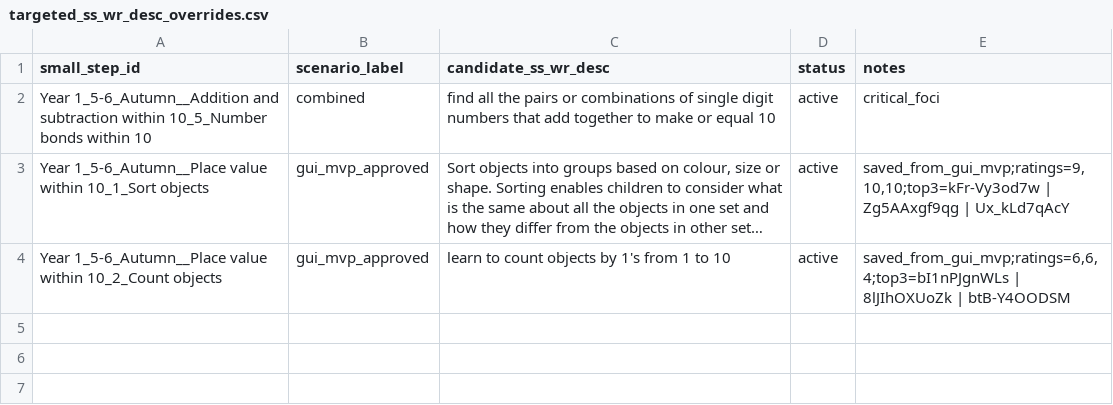
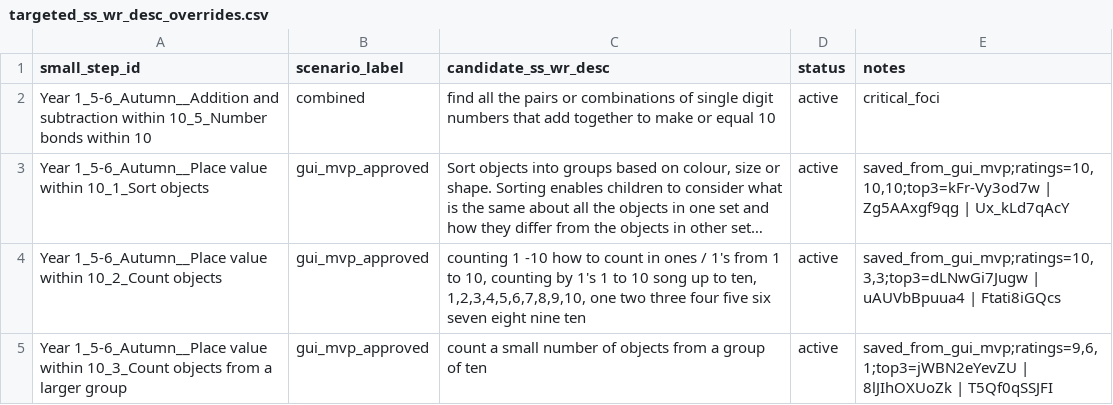
Before and after one commit to johnbrown-png/flipper-lite, a CSV file: qa/targeted_ss_wr_desc_overrides.csv, drawn as a sheet; long unchanged cells end in …; the diff names each change by its address in the sheet, - before the commit and + after, or states it on an @@ line.

```diff
--- a/qa/targeted_ss_wr_desc_overrides.csv
+++ b/qa/targeted_ss_wr_desc_overrides.csv
-E3 (notes): saved_from_gui_mvp;ratings=9,10,10;top3=kFr-Vy3od7w | Zg5AAxgf9qg…
+E3 (notes): saved_from_gui_mvp;ratings=10,10,10;top3=kFr-Vy3od7w | Zg5AAxgf9qg…
-C4 (candidate_ss_wr_desc): learn to count objects by 1's from 1 to 10
+C4 (candidate_ss_wr_desc): counting 1 -10 how to count in ones / 1's from 1 to 10, counting by 1's 1 to 10 song up to ten, 1,2,3,4,5,6,7,8,9,10, one two three four five six seven eight nine ten
-E4 (notes): saved_from_gui_mvp;ratings=6,6,4;top3=bI1nPJgnWLs | 8lJIhOXUoZk | btB-Y4OODSM
+E4 (notes): saved_from_gui_mvp;ratings=10,3,3;top3=dLNwGi7Jugw | uAUVbBpuua4 | Ftati8iGQcs
+row 5: Year 1_5-6_Autumn__Place value within 10_3_Count objects from a larger group | gui_mvp_approved | count a small number of objects from a group of ten | active | saved_from_gui_mvp;ratings=9,6,1;top3=jWBN2eYevZU | 8lJIhOXUoZk | T5Qf0qSSJFI
```
Also changed, not shown: qa/approved_ss_wr_desc_candidates.csv, 3 other files.
